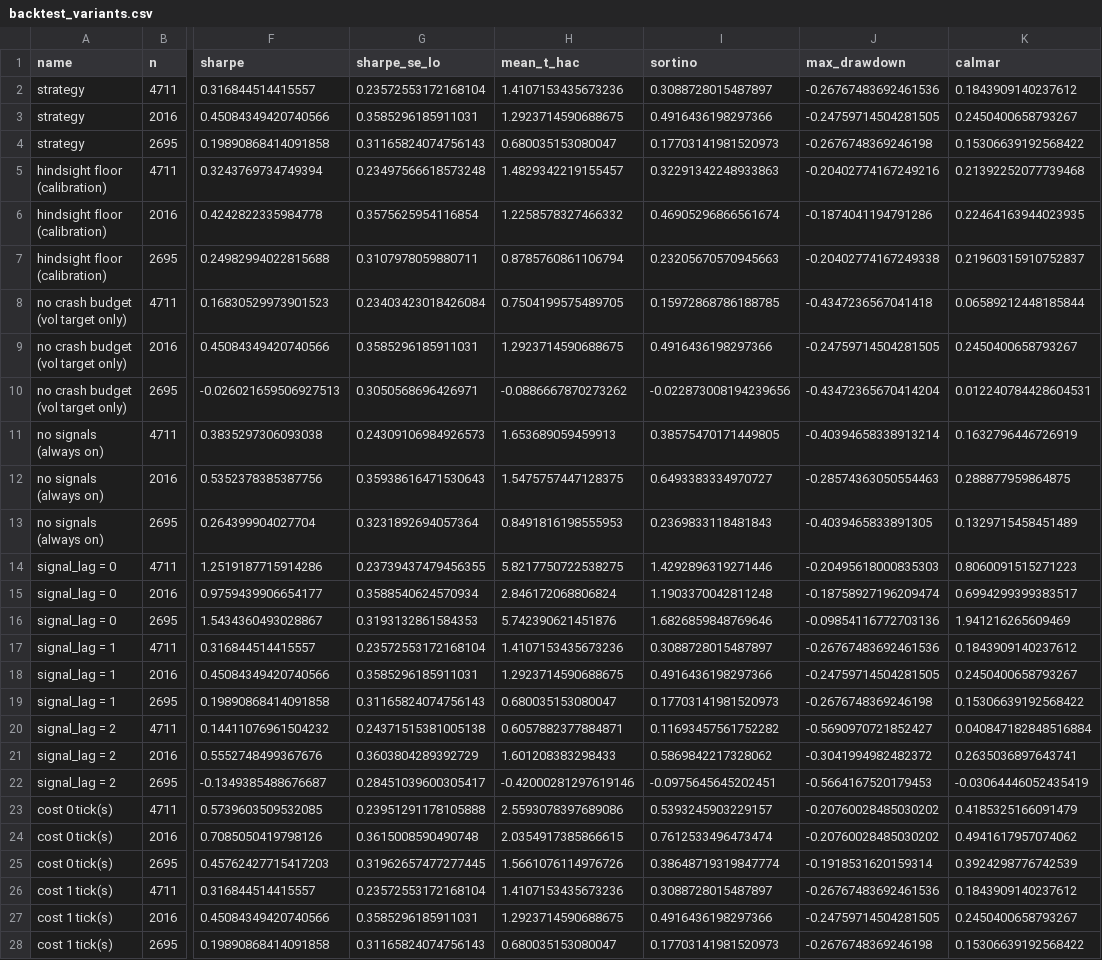
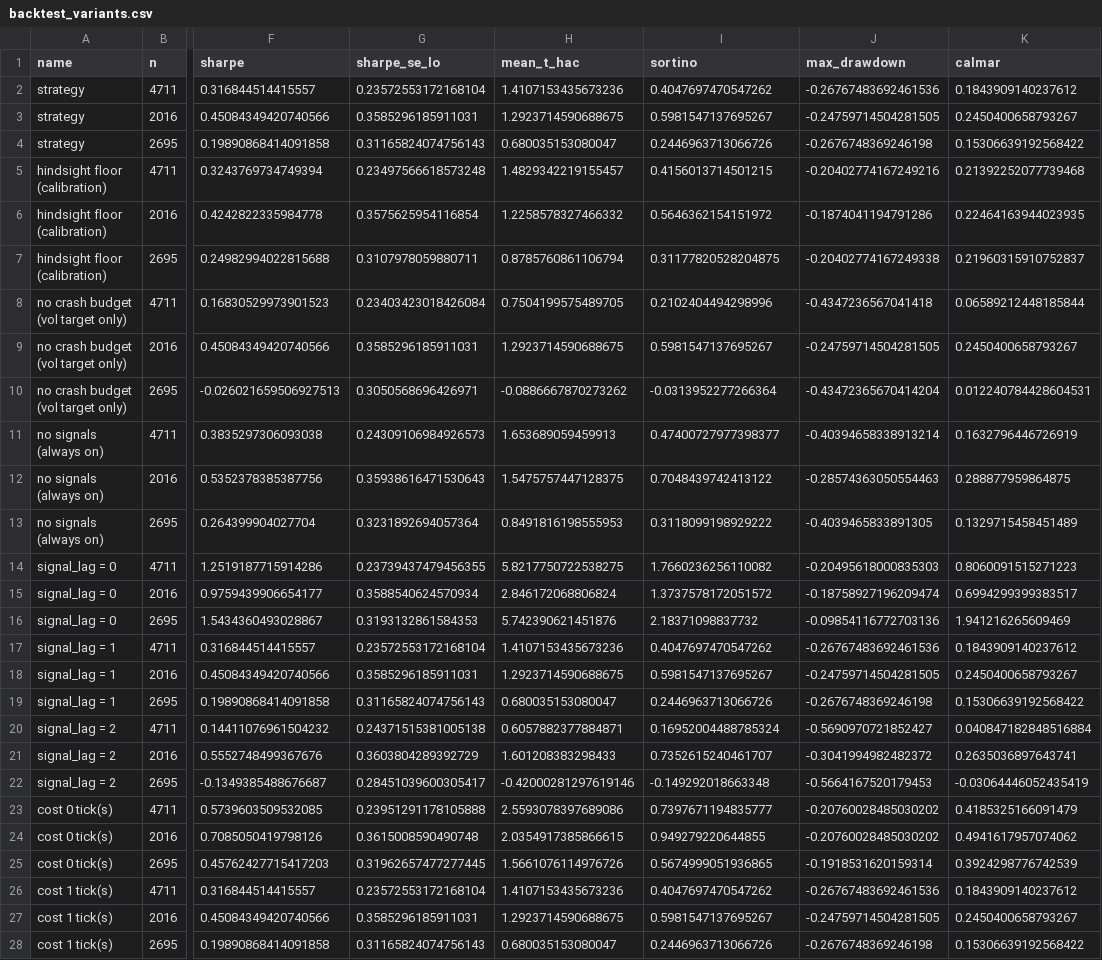
Before and after one commit to soham-parundekar/short-vol-etps-vix-carry, a CSV file: reports/tables/backtest_variants.csv, drawn as a sheet; only a part is shown, gaps mark what is left out; the diff covers the shown part only; the diff names each change by its address in the sheet, - before the commit and + after, or states it on an @@ line.

```diff
--- a/reports/tables/backtest_variants.csv
+++ b/reports/tables/backtest_variants.csv
-I2 (sortino): 0.3088728015487897
+I2 (sortino): 0.4047697470547262
-I3 (sortino): 0.4916436198297366
+I3 (sortino): 0.5981547137695267
-I4 (sortino): 0.17703141981520973
+I4 (sortino): 0.2446963713066726
-I5 (sortino): 0.32291342248933863
+I5 (sortino): 0.4156013714501215
-I6 (sortino): 0.46905296866561674
+I6 (sortino): 0.5646362154151972
-I7 (sortino): 0.23205670570945663
+I7 (sortino): 0.31177820528204875
-I8 (sortino): 0.15972868786188785
+I8 (sortino): 0.2102404494298996
-I9 (sortino): 0.4916436198297366
+I9 (sortino): 0.5981547137695267
-I10 (sortino): -0.022873008194239656
+I10 (sortino): -0.0313952277266364
-I11 (sortino): 0.38575470171449805
+I11 (sortino): 0.47400727977398377
-I12 (sortino): 0.6493383334970727
+I12 (sortino): 0.7048439742413122
-I13 (sortino): 0.2369833118481843
+I13 (sortino): 0.3118099198929222
-I14 (sortino): 1.4292896319271446
+I14 (sortino): 1.7660236256110082
-I15 (sortino): 1.1903370042811248
+I15 (sortino): 1.3737578172051572
-I16 (sortino): 1.6826859848769646
+I16 (sortino): 2.18371098837732
-I17 (sortino): 0.3088728015487897
+I17 (sortino): 0.4047697470547262
-I18 (sortino): 0.4916436198297366
+I18 (sortino): 0.5981547137695267
-I19 (sortino): 0.17703141981520973
+I19 (sortino): 0.2446963713066726
-I20 (sortino): 0.11693457561752282
+I20 (sortino): 0.16952004488785324
-I21 (sortino): 0.5869842217328062
+I21 (sortino): 0.7352615240461707
-I22 (sortino): -0.0975645645202451
+I22 (sortino): -0.149292018663348
-I23 (sortino): 0.5393245903229157
+I23 (sortino): 0.7397671194835777
-I24 (sortino): 0.7612533496473474
+I24 (sortino): 0.949279220644855
-I25 (sortino): 0.38648719319847774
+I25 (sortino): 0.5674999051936865
-I26 (sortino): 0.3088728015487897
+I26 (sortino): 0.4047697470547262
-I27 (sortino): 0.4916436198297366
+I27 (sortino): 0.5981547137695267
-I28 (sortino): 0.17703141981520973
+I28 (sortino): 0.2446963713066726
```
Also changed, not shown: 12 edited cells elsewhere in this file, reports/tables/performance_design.csv, reports/tables/performance_oos.csv, 12 other files.
